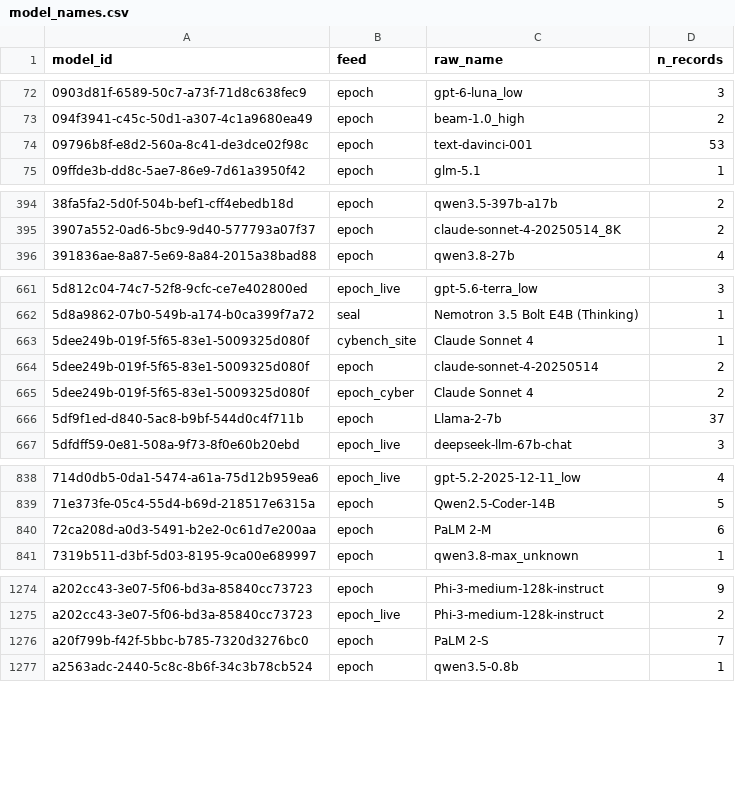
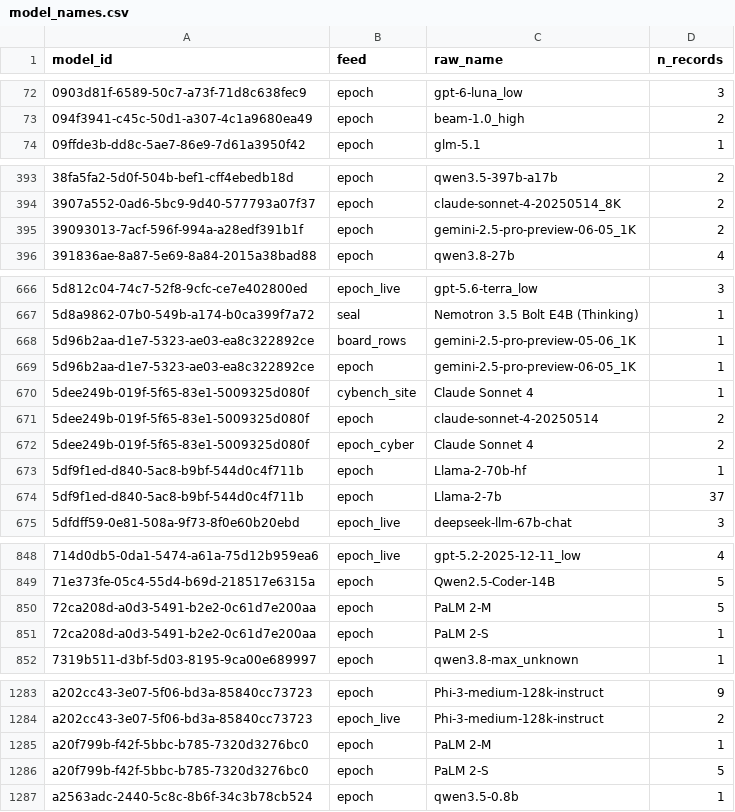
Before and after one commit to General-Purpose-AI-Policy-Lab/benchmark-data-pipeline, a CSV file: 2_database/20261117/model_names.csv, drawn as a sheet; only a part is shown, gaps mark what is left out; the diff covers the shown part only.

```diff
--- a/2_database/20261117/model_names.csv
+++ b/2_database/20261117/model_names.csv
@@ -73,3 +73,2 @@ model_id,feed,raw_name,n_records
 094f3941-c45c-50d1-a307-4c1a9680ea49,epoch,beam-1.0_high,2
-09796b8f-e8d2-560a-8c41-de3dce02f98c,epoch,text-davinci-001,53
 09ffde3b-dd8c-5ae7-86e9-7d61a3950f42,epoch,glm-5.1,1
@@ -395,2 +394,3 @@ model_id,feed,raw_name,n_records
 3907a552-0ad6-5bc9-9d40-577793a07f37,epoch,claude-sonnet-4-20250514_8K,2
+39093013-7acf-596f-994a-a28edf391b1f,epoch,gemini-2.5-pro-preview-06-05_1K,2
 391836ae-8a87-5e69-8a84-2015a38bad88,epoch,qwen3.8-27b,4
@@ -662,2 +667,4 @@ model_id,feed,raw_name,n_records
 5d8a9862-07b0-549b-a174-b0ca399f7a72,seal,Nemotron 3.5 Bolt E4B (Thinking),1
+5d96b2aa-d1e7-5323-ae03-ea8c322892ce,board_rows,gemini-2.5-pro-preview-05-06_1K,1
+5d96b2aa-d1e7-5323-ae03-ea8c322892ce,epoch,gemini-2.5-pro-preview-06-05_1K,1
 5dee249b-019f-5f65-83e1-5009325d080f,cybench_site,Claude Sonnet 4,1
@@ -665,2 +672,3 @@ model_id,feed,raw_name,n_records
 5dee249b-019f-5f65-83e1-5009325d080f,epoch_cyber,Claude Sonnet 4,2
+5df9f1ed-d840-5ac8-b9bf-544d0c4f711b,epoch,Llama-2-70b-hf,1
 5df9f1ed-d840-5ac8-b9bf-544d0c4f711b,epoch,Llama-2-7b,37
@@ -839,3 +849,4 @@ model_id,feed,raw_name,n_records
 71e373fe-05c4-55d4-b69d-218517e6315a,epoch,Qwen2.5-Coder-14B,5
-72ca208d-a0d3-5491-b2e2-0c61d7e200aa,epoch,PaLM 2-M,6
+72ca208d-a0d3-5491-b2e2-0c61d7e200aa,epoch,PaLM 2-M,5
+72ca208d-a0d3-5491-b2e2-0c61d7e200aa,epoch,PaLM 2-S,1
 7319b511-d3bf-5d03-8195-9ca00e689997,epoch,qwen3.8-max_unknown,1
@@ -1275,3 +1284,4 @@ a202cc43-3e07-5f06-bd3a-85840cc73723,epoch,Phi-3-medium-128k-instruct,9
 a202cc43-3e07-5f06-bd3a-85840cc73723,epoch_live,Phi-3-medium-128k-instruct,2
-a20f799b-f42f-5bbc-b785-7320d3276bc0,epoch,PaLM 2-S,7
+a20f799b-f42f-5bbc-b785-7320d3276bc0,epoch,PaLM 2-M,1
+a20f799b-f42f-5bbc-b785-7320d3276bc0,epoch,PaLM 2-S,5
 a2563adc-2440-5c8c-8b6f-34c3b78cb524,epoch,qwen3.5-0.8b,1
```
Also changed, not shown: 12 added rows, 2 removed rows and 8 edited cells elsewhere in this file, 2_database/20261117/models.csv, 9 other files.
